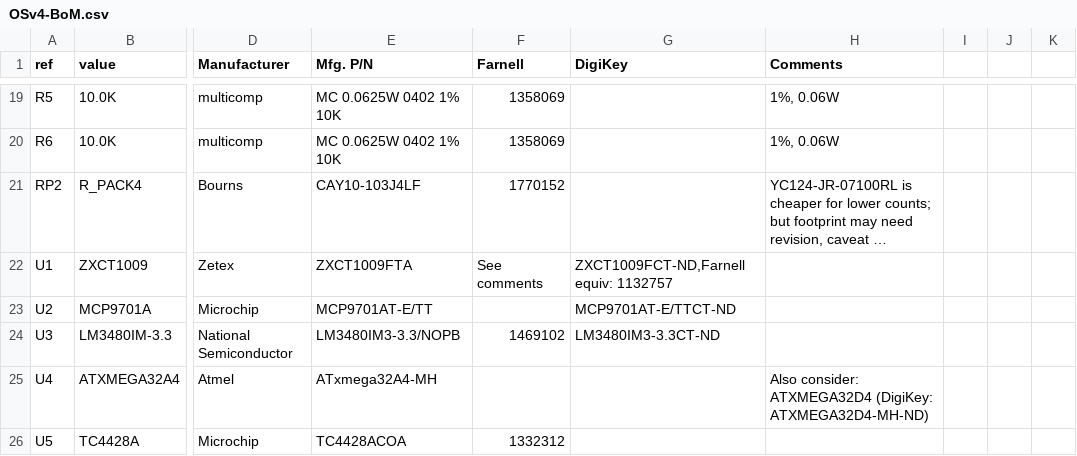
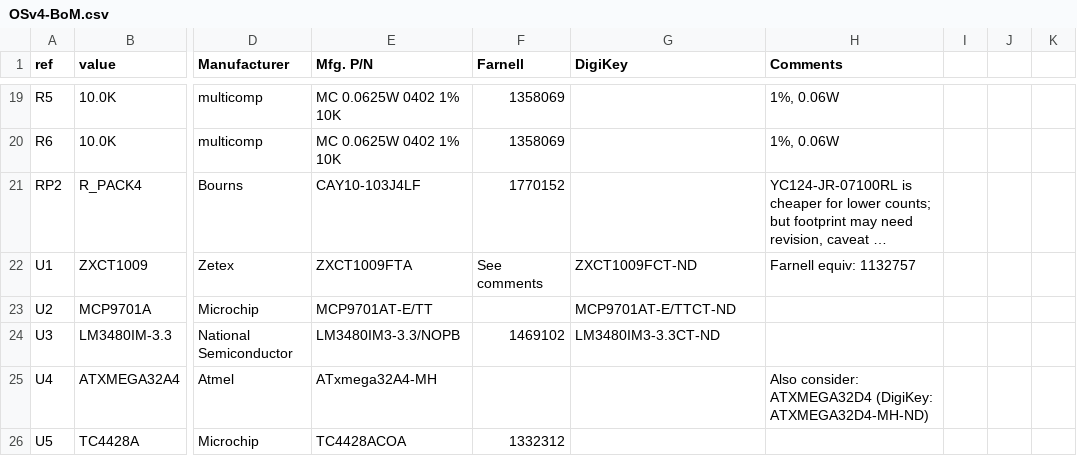
Before and after one commit to ginge/OpenServo, a CSV file: OpenServo/V4-EDA-preliminary-work/OSv4-BoM.csv, drawn as a sheet; only a part is shown, gaps mark what is left out; long unchanged cells end in …; the diff names each change by its address in the sheet, - before the commit and + after, or states it on an @@ line.

```diff
--- a/OpenServo/V4-EDA-preliminary-work/OSv4-BoM.csv
+++ b/OpenServo/V4-EDA-preliminary-work/OSv4-BoM.csv
-G22 (DigiKey): ZXCT1009FCT-ND,Farnell equiv: 1132757
+G22 (DigiKey): ZXCT1009FCT-ND
-H22 (Comments): (empty)
+H22 (Comments): Farnell equiv: 1132757
```
Also changed, not shown: 8 other files.
